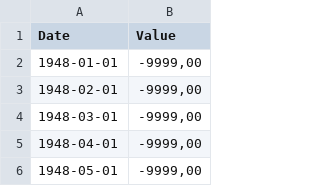
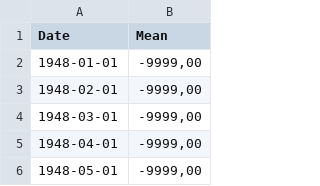
Before and after one commit to al1sant0s/gistemp_series, a CSV file: db/nina34.anom.csv, drawn as a sheet; only a part is shown.

```diff
--- a/db/nina34.anom.csv
+++ b/db/nina34.anom.csv
@@ -1,2 +1,2 @@
-Date,   Value
+Date,Mean
 1948-01-01,"-9999,00"
```
Also changed, not shown: 1 other file.
